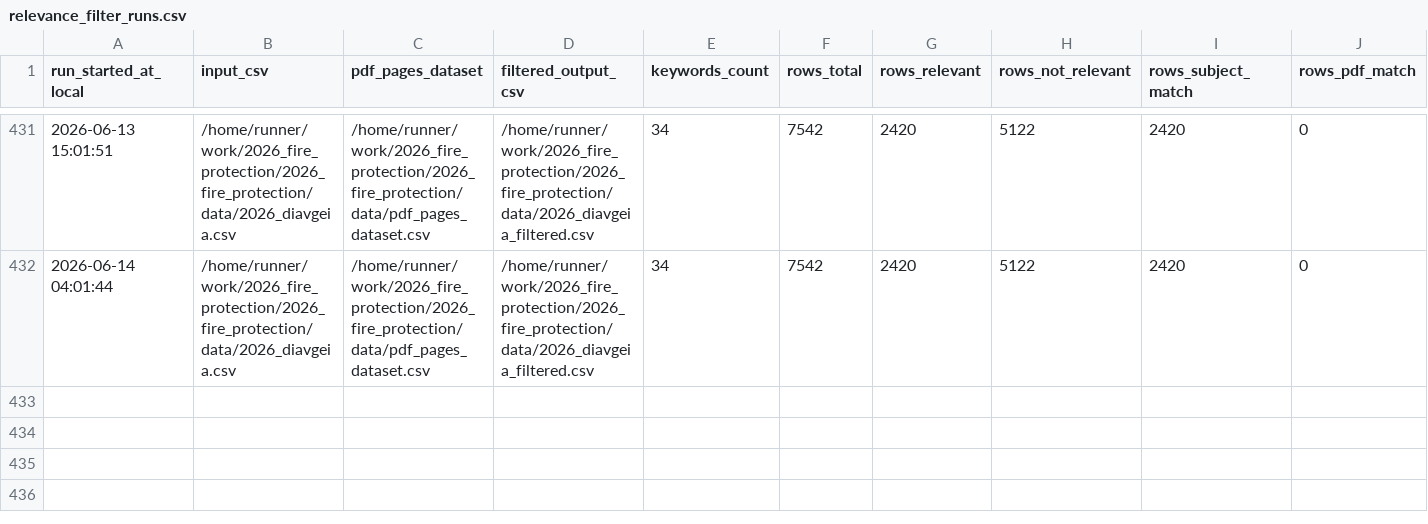
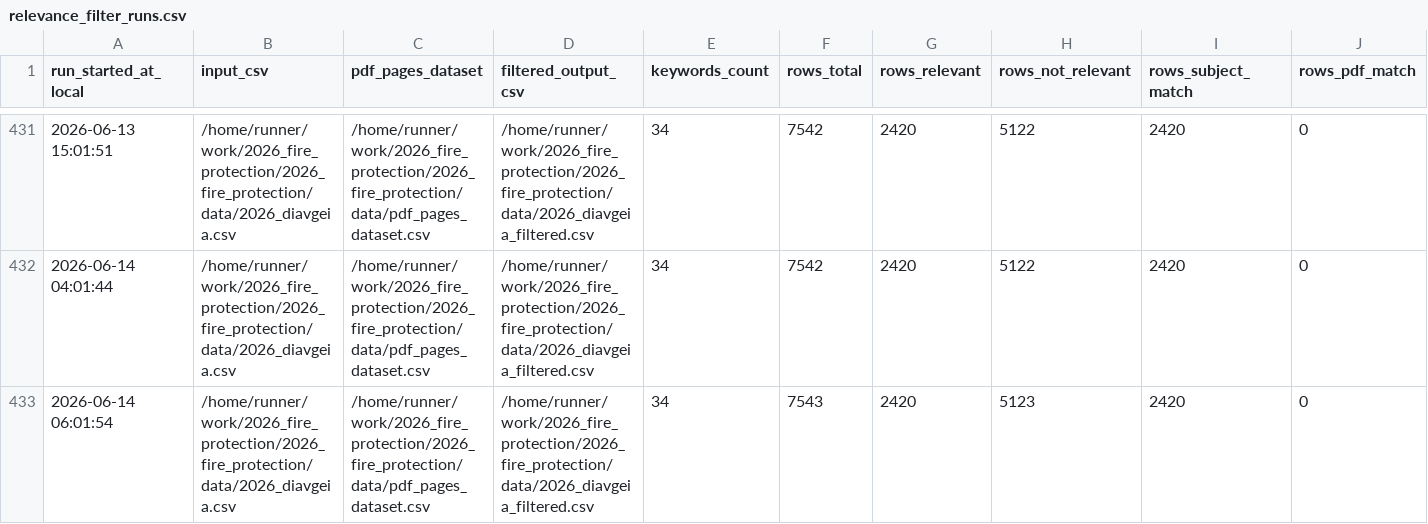
Before and after one commit to troboukis/2026_fire_protection, a CSV file: logs/relevance_filter_runs.csv, drawn as a sheet; only a part is shown, gaps mark what is left out; rows hold the shown columns only; the diff names each change by its address in the sheet, - before the commit and + after, or states it on an @@ line.

```diff
--- a/logs/relevance_filter_runs.csv
+++ b/logs/relevance_filter_runs.csv
+row 433: 2026-06-14 06:01:54 | /home/runner/work/2026_fire_protection/2026_fire_protection/data/2026_diavgeia.csv | /home/runner/work/2026_fire_protection/2026_fire_protection/data/pdf_pages_dataset.csv | /home/runner/work/2026_fire_protection/2026_fire_protection/data/2026_diavgeia_filtered.csv | 34 | 7543 | 2420 | 5123 | 2420 | 0
```
Also changed, not shown: logs/fetch_runs.csv, logs/kimdis_fetch_runs.csv, 2 other files.
